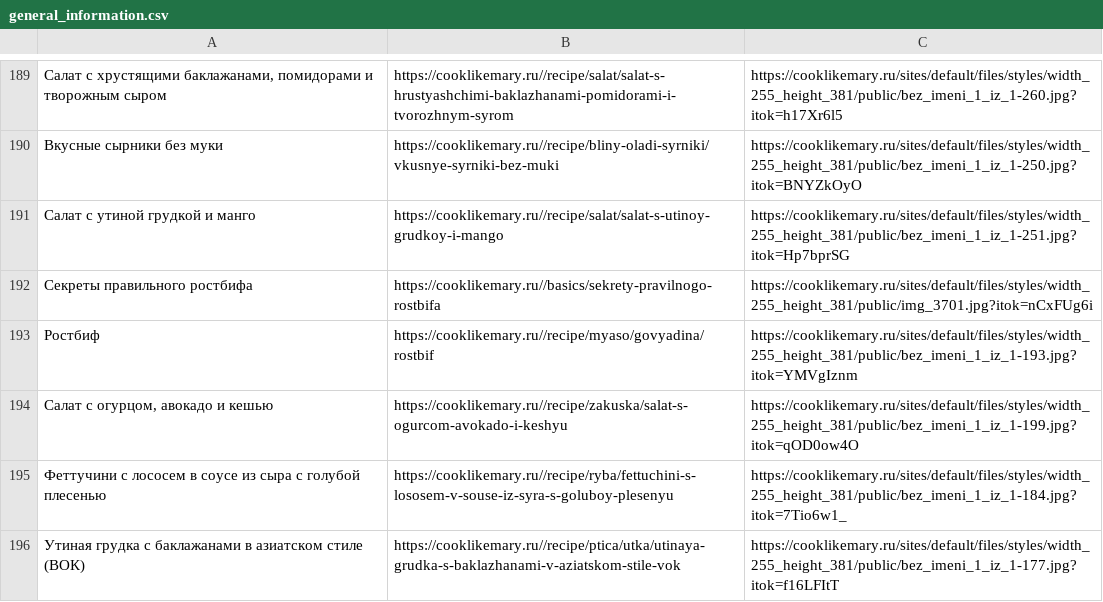
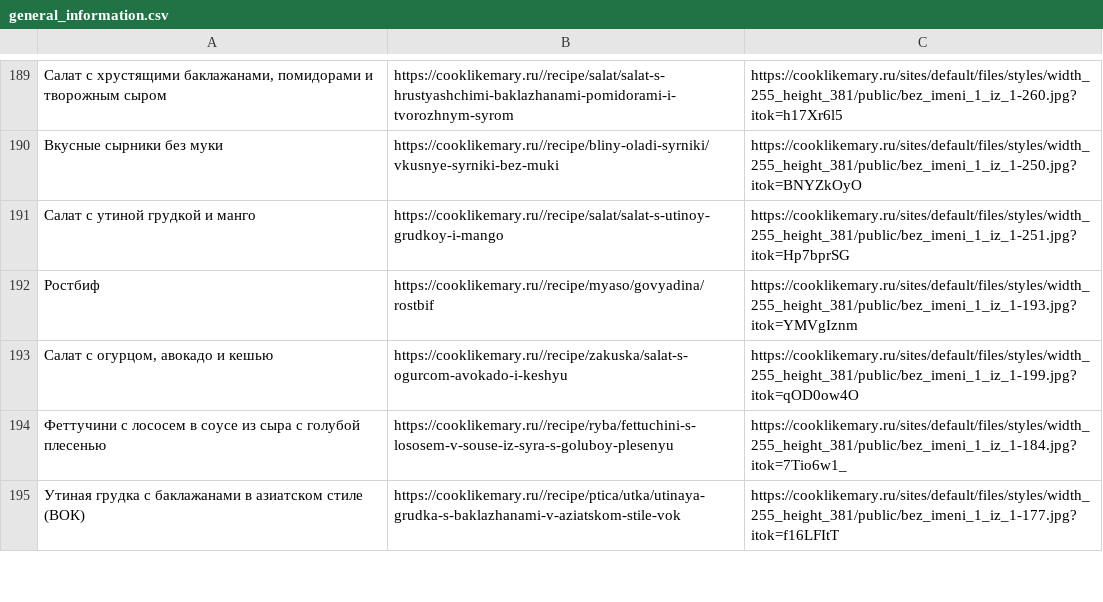
Before and after one commit to ZhKuriabov/project, a CSV file: general_information.csv, drawn as a sheet; only a part is shown, gaps mark what is left out; the diff names each change by its address in the sheet, - before the commit and + after, or states it on an @@ line.

```diff
--- a/general_information.csv
+++ b/general_information.csv
-row 192: Секреты правильного ростбифа | https://cooklikemary.ru//basics/sekrety-pravilnogo-rostbifa | https://cooklikemary.ru/sites/default/files/styles/width_255_height_381/public/img_3701.jpg?itok=nCxFUg6i
```
Also changed, not shown: test.csv, 8 other files.
